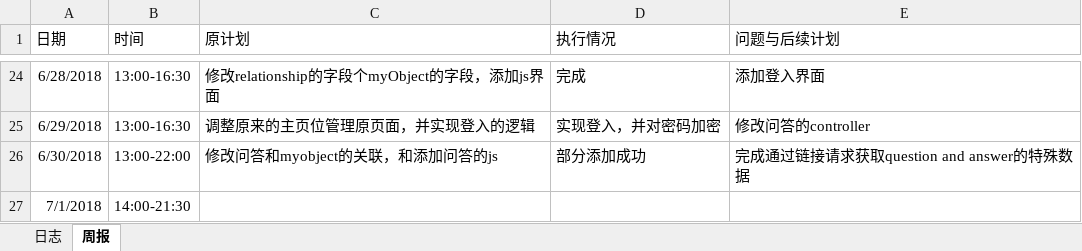
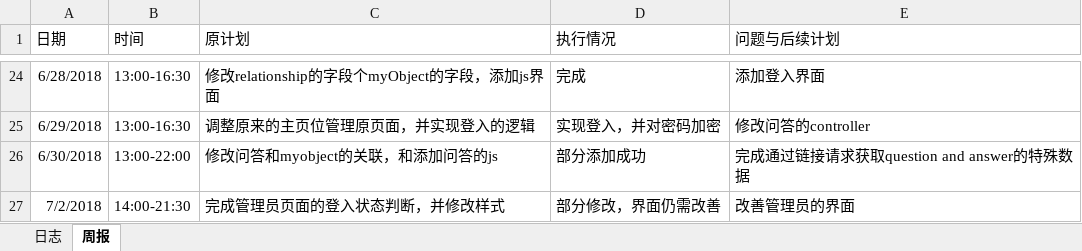
Before and after one commit to laozishidijia/emotion-analyze-cs, an Excel workbook: doc/log/log_201608040129_duqingqing.xlsx, sheet 周报, drawn as a sheet; only a part is shown, gaps mark what is left out; values as stored, in another font and other column widths than the file's, no borders; removed rows and columns are numbered as before the commit, all else as after; the diff names each change by its address in the sheet, - before the commit and + after, or states it on an @@ line.

Commit message:
添加今天的日志

```diff
--- a/doc/log/log_201608040129_duqingqing.xlsx (sheet 周报)
+++ b/doc/log/log_201608040129_duqingqing.xlsx (sheet 周报)
-row 27: 7/1/2018 | 14:00-21:30
+row 27: 7/2/2018 | 14:00-21:30 | 完成管理员页面的登入状态判断，并修改样式 | 部分修改，界面仍需改善 | 改善管理员的界面
```
